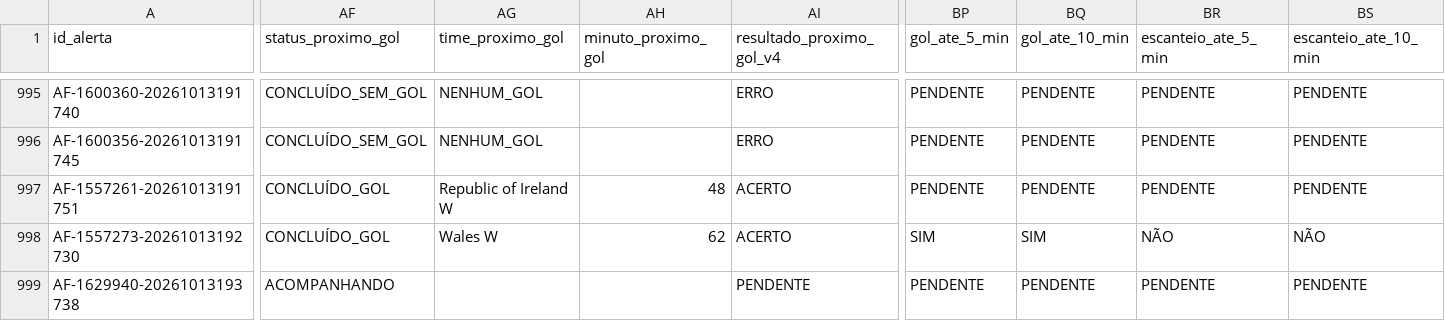
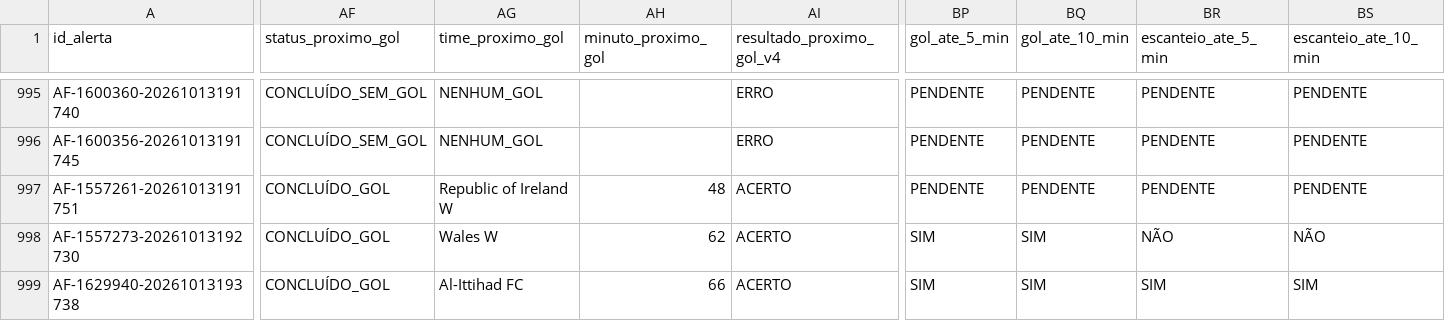
Before and after one commit to ehvvlc-stack/smart-sport-analyzer, a CSV file: data/validacao_apifootball.csv, drawn as a sheet; only a part is shown, gaps mark what is left out; the diff covers the shown part only; the diff names each change by its address in the sheet, - before the commit and + after, or states it on an @@ line.

```diff
--- a/data/validacao_apifootball.csv
+++ b/data/validacao_apifootball.csv
-AF999 (status_proximo_gol): ACOMPANHANDO
+AF999 (status_proximo_gol): CONCLUÍDO_GOL
-AG999 (time_proximo_gol): (empty)
+AG999 (time_proximo_gol): Al-Ittihad FC
-AH999 (minuto_proximo_gol): (empty)
+AH999 (minuto_proximo_gol): 66
-AI999 (resultado_proximo_gol_v4): PENDENTE
+AI999 (resultado_proximo_gol_v4): ACERTO
-BP999 (gol_ate_5_min): PENDENTE
+BP999 (gol_ate_5_min): SIM
-BQ999 (gol_ate_10_min): PENDENTE
+BQ999 (gol_ate_10_min): SIM
-BR999 (escanteio_ate_5_min): PENDENTE
+BR999 (escanteio_ate_5_min): SIM
-BS999 (escanteio_ate_10_min): PENDENTE
+BS999 (escanteio_ate_10_min): SIM
```
Also changed, not shown: 5 edited cells elsewhere in this file.
